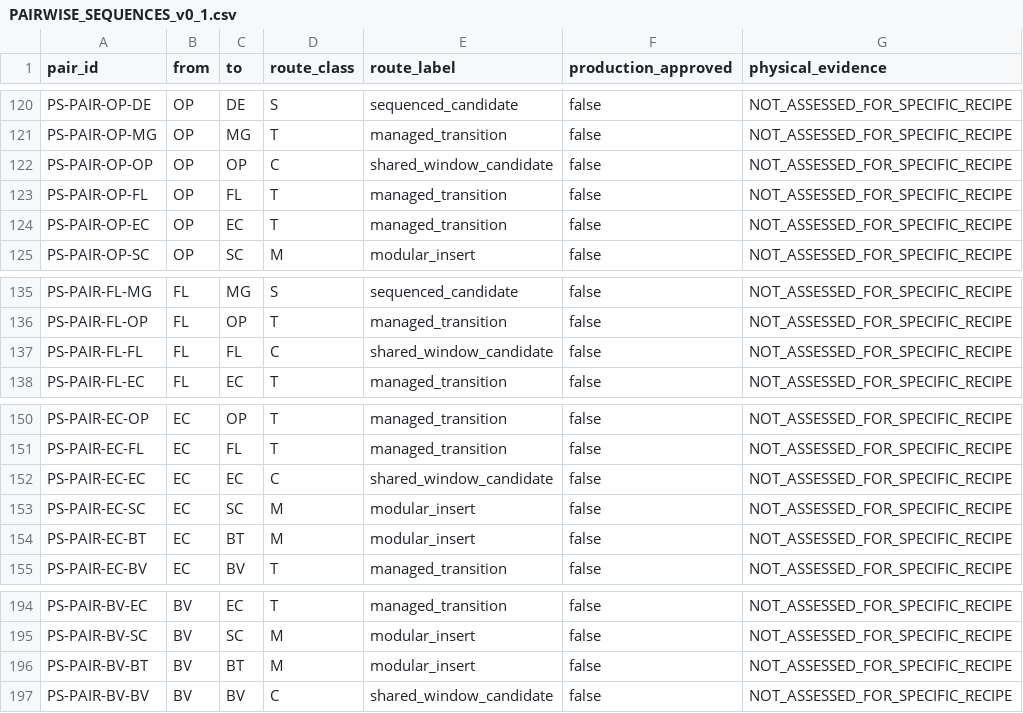
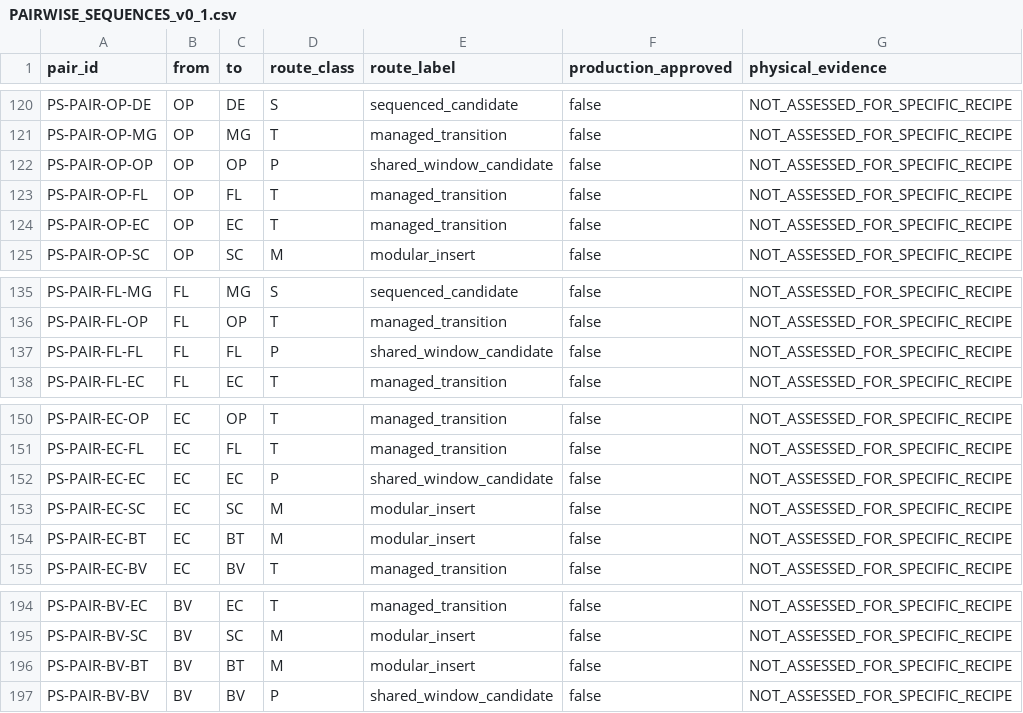
Before and after one commit to NCNBOUWER/Raphael, a CSV file: CGX/PrintSpace/PAIRWISE_SEQUENCES_v0_1.csv, drawn as a sheet; only a part is shown, gaps mark what is left out; the diff covers the shown part only.

Commit message:
docs(printspace): normalize P route and modular chip/battery stages

```diff
--- a/CGX/PrintSpace/PAIRWISE_SEQUENCES_v0_1.csv
+++ b/CGX/PrintSpace/PAIRWISE_SEQUENCES_v0_1.csv
@@ -121,3 +121,3 @@ PS-PAIR-OP-DE,OP,DE,S,sequenced_candidate,false,NOT_ASSESSED_FOR_SPECIFIC_RECIPE
 PS-PAIR-OP-MG,OP,MG,T,managed_transition,false,NOT_ASSESSED_FOR_SPECIFIC_RECIPE
-PS-PAIR-OP-OP,OP,OP,C,shared_window_candidate,false,NOT_ASSESSED_FOR_SPECIFIC_RECIPE
+PS-PAIR-OP-OP,OP,OP,P,shared_window_candidate,false,NOT_ASSESSED_FOR_SPECIFIC_RECIPE
 PS-PAIR-OP-FL,OP,FL,T,managed_transition,false,NOT_ASSESSED_FOR_SPECIFIC_RECIPE
@@ -136,3 +136,3 @@ PS-PAIR-FL-MG,FL,MG,S,sequenced_candidate,false,NOT_ASSESSED_FOR_SPECIFIC_RECIPE
 PS-PAIR-FL-OP,FL,OP,T,managed_transition,false,NOT_ASSESSED_FOR_SPECIFIC_RECIPE
-PS-PAIR-FL-FL,FL,FL,C,shared_window_candidate,false,NOT_ASSESSED_FOR_SPECIFIC_RECIPE
+PS-PAIR-FL-FL,FL,FL,P,shared_window_candidate,false,NOT_ASSESSED_FOR_SPECIFIC_RECIPE
 PS-PAIR-FL-EC,FL,EC,T,managed_transition,false,NOT_ASSESSED_FOR_SPECIFIC_RECIPE
@@ -151,3 +151,3 @@ PS-PAIR-EC-OP,EC,OP,T,managed_transition,false,NOT_ASSESSED_FOR_SPECIFIC_RECIPE
 PS-PAIR-EC-FL,EC,FL,T,managed_transition,false,NOT_ASSESSED_FOR_SPECIFIC_RECIPE
-PS-PAIR-EC-EC,EC,EC,C,shared_window_candidate,false,NOT_ASSESSED_FOR_SPECIFIC_RECIPE
+PS-PAIR-EC-EC,EC,EC,P,shared_window_candidate,false,NOT_ASSESSED_FOR_SPECIFIC_RECIPE
 PS-PAIR-EC-SC,EC,SC,M,modular_insert,false,NOT_ASSESSED_FOR_SPECIFIC_RECIPE
@@ -196,2 +196,2 @@ PS-PAIR-BV-SC,BV,SC,M,modular_insert,false,NOT_ASSESSED_FOR_SPECIFIC_RECIPE
 PS-PAIR-BV-BT,BV,BT,M,modular_insert,false,NOT_ASSESSED_FOR_SPECIFIC_RECIPE
-PS-PAIR-BV-BV,BV,BV,C,shared_window_candidate,false,NOT_ASSESSED_FOR_SPECIFIC_RECIPE
+PS-PAIR-BV-BV,BV,BV,P,shared_window_candidate,false,NOT_ASSESSED_FOR_SPECIFIC_RECIPE
```
Also changed, not shown: 12 edited cells elsewhere in this file.
